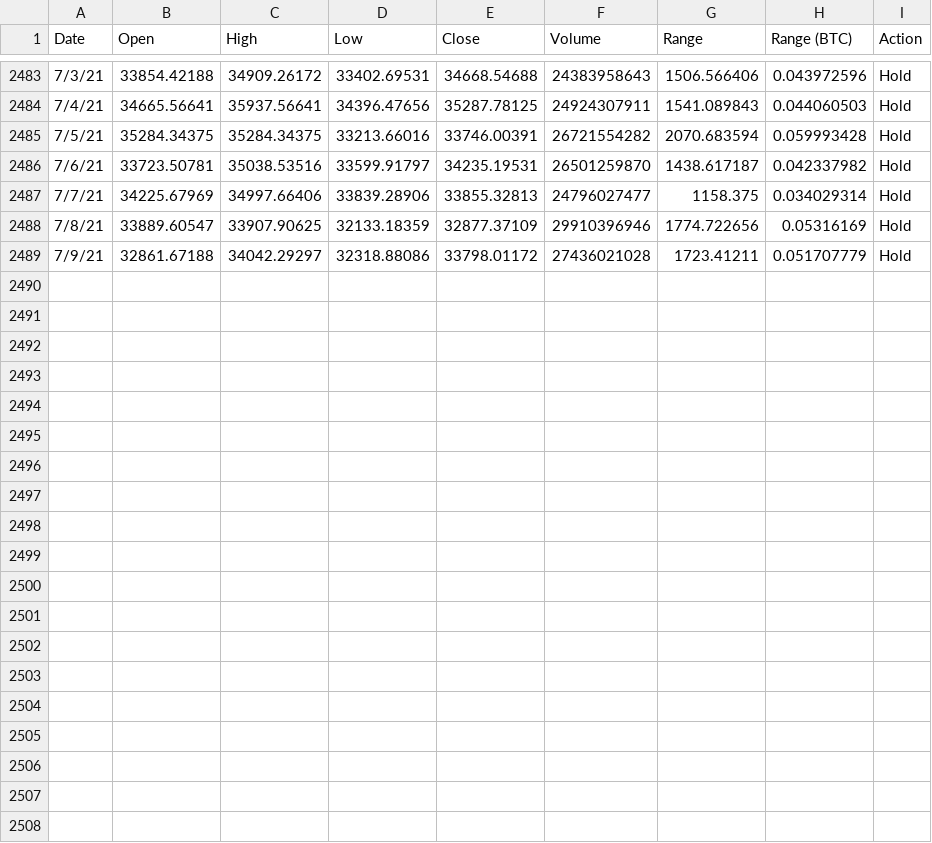
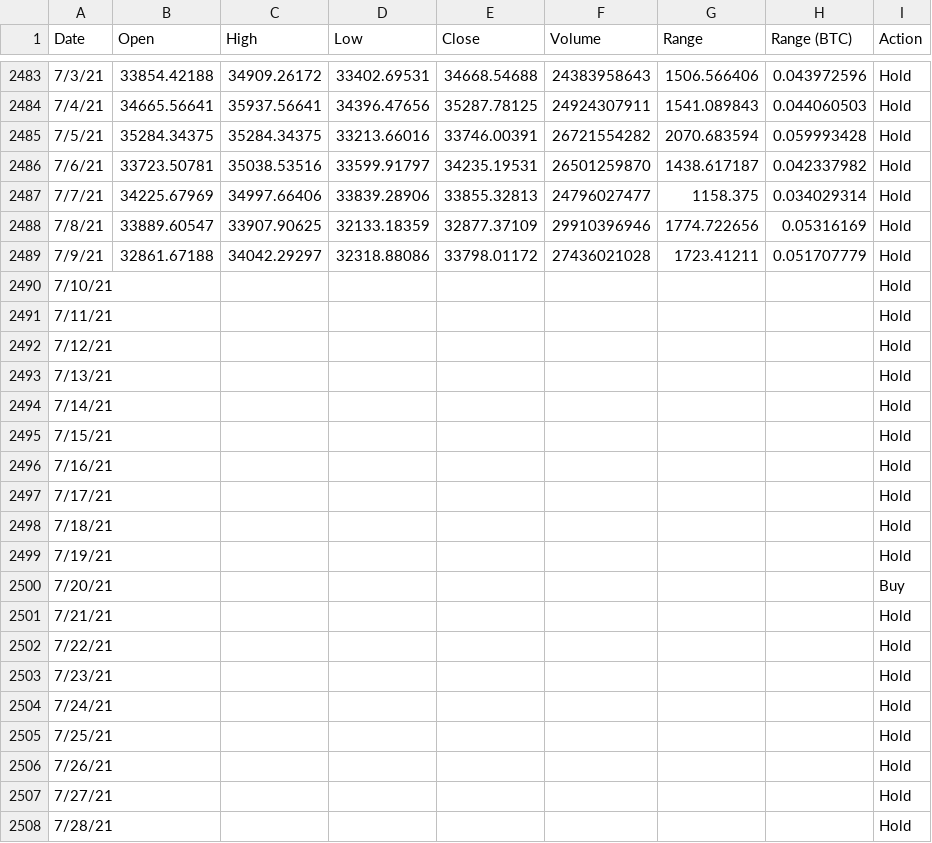
Before and after one commit to wesley-jones/jeefu, a CSV file: models/data/simulation_3_optimal.csv, drawn as a sheet; only a part is shown, gaps mark what is left out; the diff covers the shown part only.

Commit message:
Updated simulation data files

```diff
--- a/models/data/simulation_3_optimal.csv
+++ b/models/data/simulation_3_optimal.csv
@@ -2489 +2489,20 @@ Date,Open,High,Low,Close,Volume,Range,Range (BTC),Action
 7/9/21,32861.67188,34042.29297,32318.88086,33798.01172,27436021028,1723.41211,0.051707779,Hold
+7/10/21,,,,,,,,Hold
+7/11/21,,,,,,,,Hold
+7/12/21,,,,,,,,Hold
+7/13/21,,,,,,,,Hold
+7/14/21,,,,,,,,Hold
+7/15/21,,,,,,,,Hold
+7/16/21,,,,,,,,Hold
+7/17/21,,,,,,,,Hold
+7/18/21,,,,,,,,Hold
+7/19/21,,,,,,,,Hold
+7/20/21,,,,,,,,Buy
+7/21/21,,,,,,,,Hold
+7/22/21,,,,,,,,Hold
+7/23/21,,,,,,,,Hold
+7/24/21,,,,,,,,Hold
+7/25/21,,,,,,,,Hold
+7/26/21,,,,,,,,Hold
+7/27/21,,,,,,,,Hold
+7/28/21,,,,,,,,Hold
```
Also changed, not shown: 23 added rows elsewhere in this file, models/data/simulation_amateur.csv, 4 other files.
